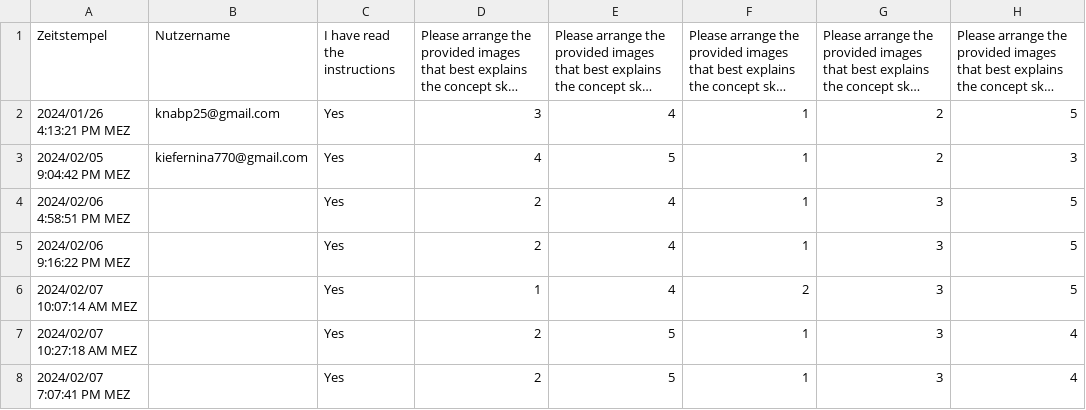
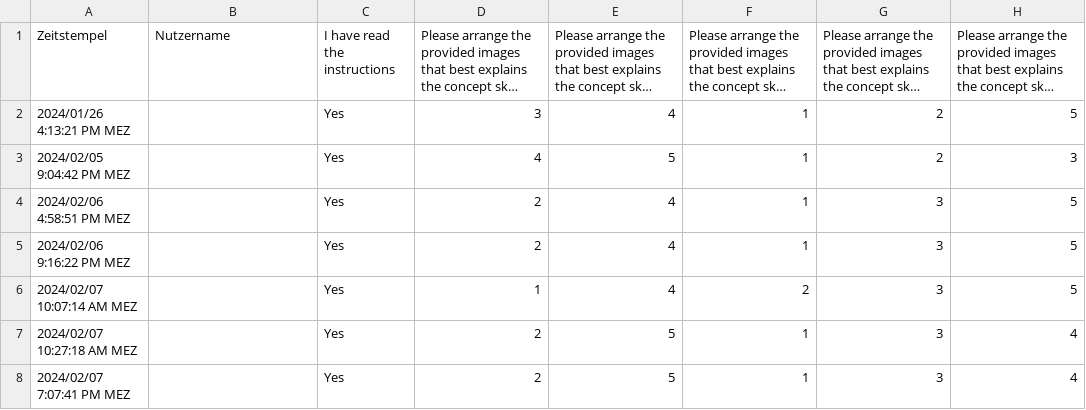
Before and after one commit to patrick-knab/DSEG-LIME, a CSV file: Dataset/Results/User-Study/UserStudy_February_2024.csv, drawn as a sheet; only a part is shown; long unchanged cells end in …; the diff names each change by its address in the sheet, - before the commit and + after, or states it on an @@ line.

Commit message:
Update UserStudy_February_2024.csv

```diff
--- a/Dataset/Results/User-Study/UserStudy_February_2024.csv
+++ b/Dataset/Results/User-Study/UserStudy_February_2024.csv
-B2 (Nutzername): knabp25@gmail.com
+B2 (Nutzername): (empty)
-B3 (Nutzername): kiefernina770@gmail.com
+B3 (Nutzername): (empty)
```
